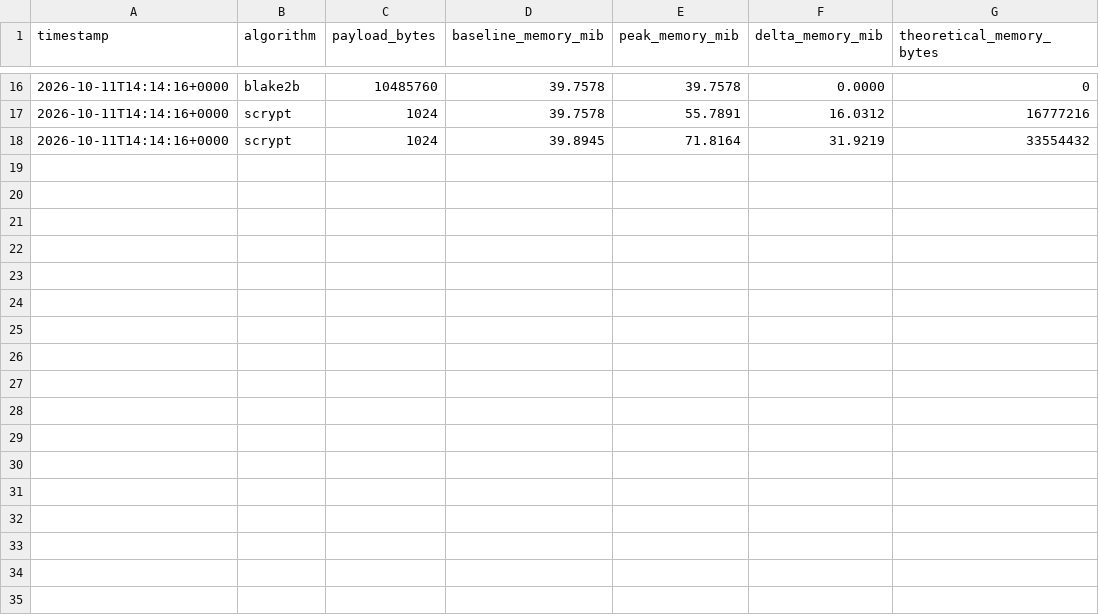
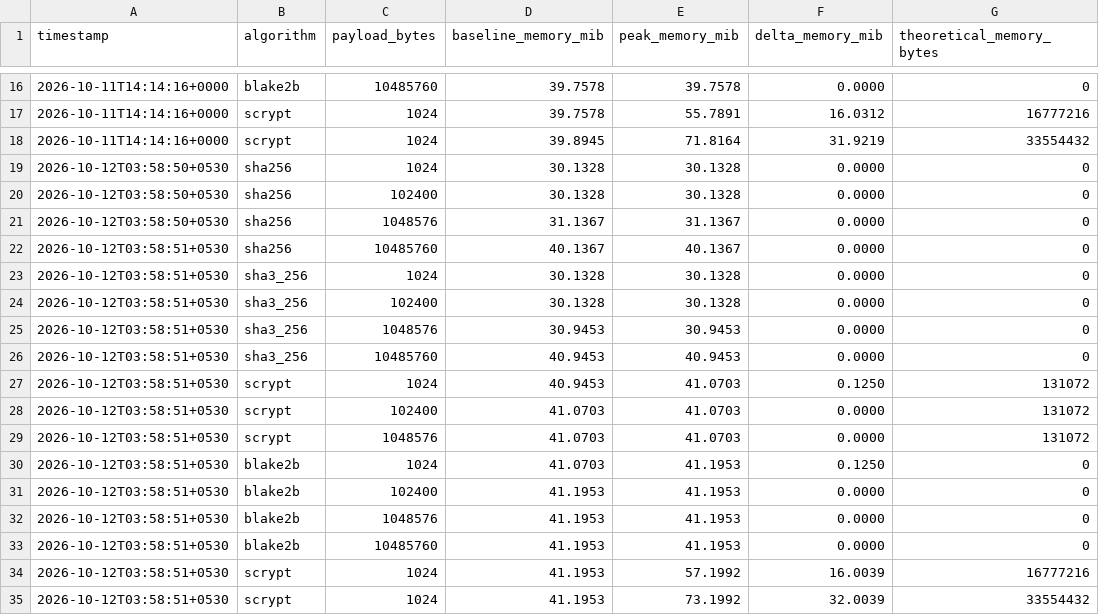
Before and after one commit to IamShauryaSuman/cipher-chain, a CSV file: data/memory.csv, drawn as a sheet; only a part is shown, gaps mark what is left out; the diff names each change by its address in the sheet, - before the commit and + after, or states it on an @@ line.

```diff
--- a/data/memory.csv
+++ b/data/memory.csv
+row 19: 2026-10-12T03:58:50+0530 | sha256 | 1024 | 30.1328 | 30.1328 | 0.0000 | 0
+row 20: 2026-10-12T03:58:50+0530 | sha256 | 102400 | 30.1328 | 30.1328 | 0.0000 | 0
+row 21: 2026-10-12T03:58:50+0530 | sha256 | 1048576 | 31.1367 | 31.1367 | 0.0000 | 0
+row 22: 2026-10-12T03:58:51+0530 | sha256 | 10485760 | 40.1367 | 40.1367 | 0.0000 | 0
+row 23: 2026-10-12T03:58:51+0530 | sha3_256 | 1024 | 30.1328 | 30.1328 | 0.0000 | 0
+row 24: 2026-10-12T03:58:51+0530 | sha3_256 | 102400 | 30.1328 | 30.1328 | 0.0000 | 0
+row 25: 2026-10-12T03:58:51+0530 | sha3_256 | 1048576 | 30.9453 | 30.9453 | 0.0000 | 0
+row 26: 2026-10-12T03:58:51+0530 | sha3_256 | 10485760 | 40.9453 | 40.9453 | 0.0000 | 0
+row 27: 2026-10-12T03:58:51+0530 | scrypt | 1024 | 40.9453 | 41.0703 | 0.1250 | 131072
+row 28: 2026-10-12T03:58:51+0530 | scrypt | 102400 | 41.0703 | 41.0703 | 0.0000 | 131072
+row 29: 2026-10-12T03:58:51+0530 | scrypt | 1048576 | 41.0703 | 41.0703 | 0.0000 | 131072
+row 30: 2026-10-12T03:58:51+0530 | blake2b | 1024 | 41.0703 | 41.1953 | 0.1250 | 0
+row 31: 2026-10-12T03:58:51+0530 | blake2b | 102400 | 41.1953 | 41.1953 | 0.0000 | 0
+row 32: 2026-10-12T03:58:51+0530 | blake2b | 1048576 | 41.1953 | 41.1953 | 0.0000 | 0
+row 33: 2026-10-12T03:58:51+0530 | blake2b | 10485760 | 41.1953 | 41.1953 | 0.0000 | 0
+row 34: 2026-10-12T03:58:51+0530 | scrypt | 1024 | 41.1953 | 57.1992 | 16.0039 | 16777216
+row 35: 2026-10-12T03:58:51+0530 | scrypt | 1024 | 41.1953 | 73.1992 | 32.0039 | 33554432
```
Also changed, not shown: data/throughput.csv, 6 other files.
